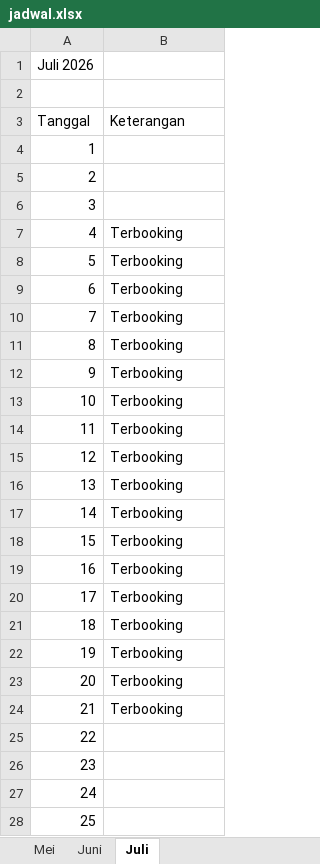
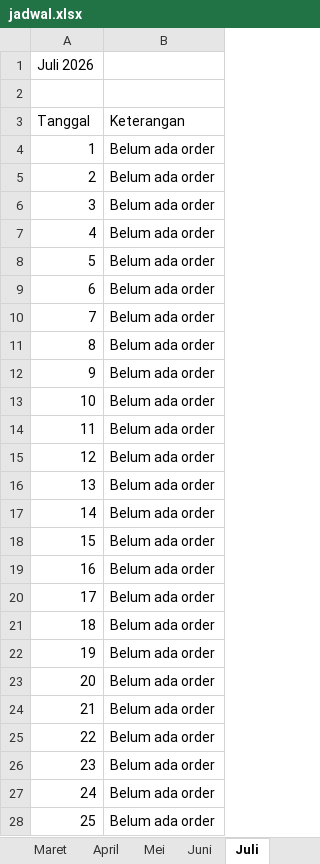
Before and after one commit to billmanrogojampi/semeru-tour-travel, an Excel workbook: public/data/jadwal.xlsx, sheet Juli, drawn as a sheet; only a part is shown; values as stored, in another font and other column widths than the file's, no borders; the diff covers the shown part only; the diff names each change by its address in the sheet, - before the commit and + after, or states it on an @@ line.

```diff
--- a/public/data/jadwal.xlsx (sheet Juli)
+++ b/public/data/jadwal.xlsx (sheet Juli)
+sheet tab: Maret
+sheet tab: April
-B4:B6 (Keterangan): (empty)
+B4:B6 (Keterangan): Belum ada order
-B7:B24 (Keterangan): Terbooking
+B7:B24 (Keterangan): Belum ada order
-B25:B28 (Keterangan): (empty)
+B25:B28 (Keterangan): Belum ada order
```
Also changed, not shown: 6 edited cells elsewhere in this sheet, sheet Mei, sheet Juni, other sheet tabs, 8 other files.
